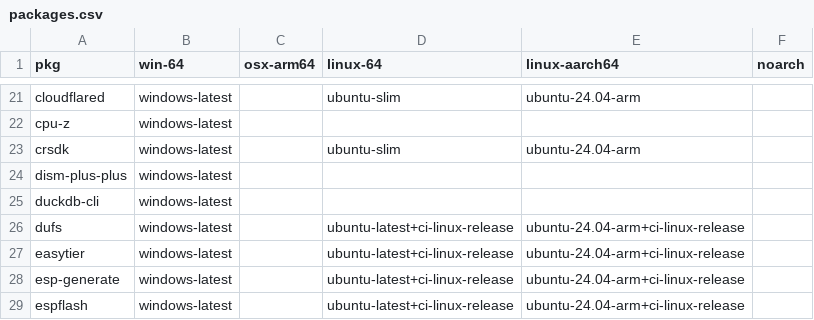
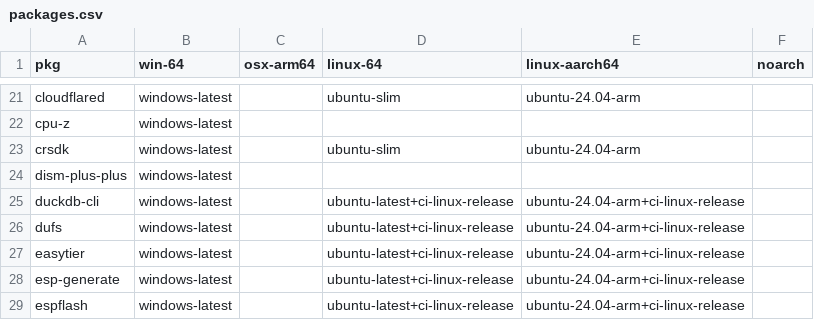
Before and after one commit to Glatzel/demon-forge, a CSV file: packages.csv, drawn as a sheet; only a part is shown, gaps mark what is left out.

```diff
--- a/packages.csv
+++ b/packages.csv
@@ -24,3 +24,3 @@ crsdk,windows-latest,,ubuntu-slim,ubuntu-24.04-arm,
 dism-plus-plus,windows-latest,,,,
-duckdb-cli,windows-latest,,,,
+duckdb-cli,windows-latest,,ubuntu-latest+ci-linux-release,ubuntu-24.04-arm+ci-linux-release,
 dufs,windows-latest,,ubuntu-latest+ci-linux-release,ubuntu-24.04-arm+ci-linux-release,
```
Also changed, not shown: 2 other files.
